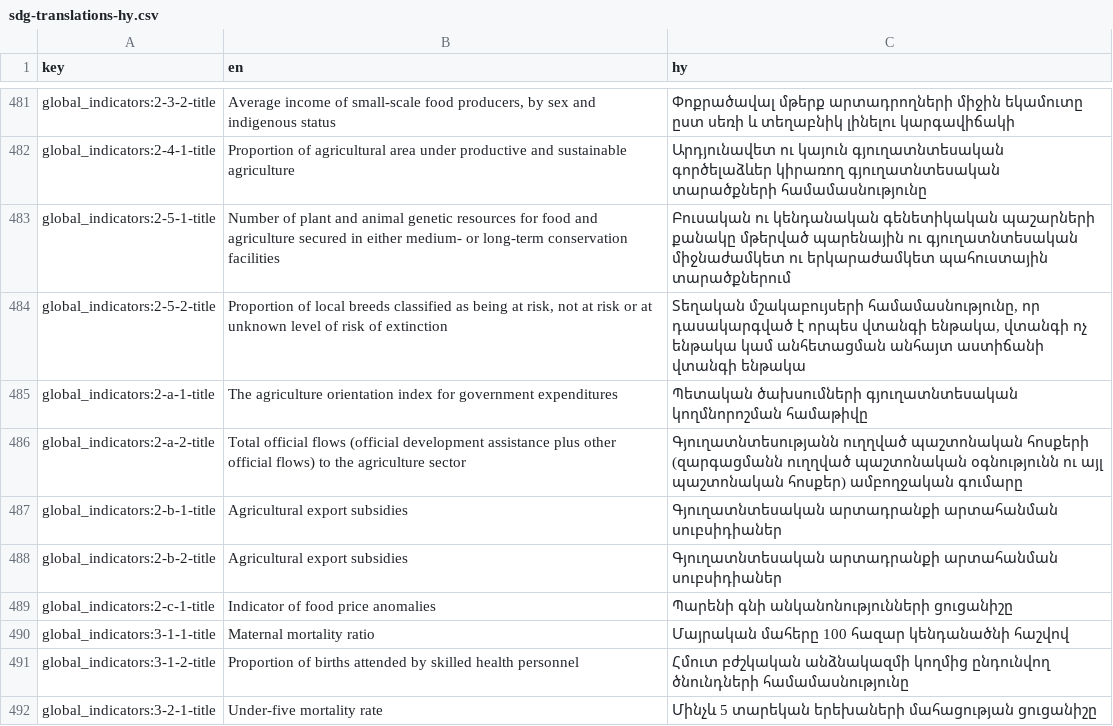
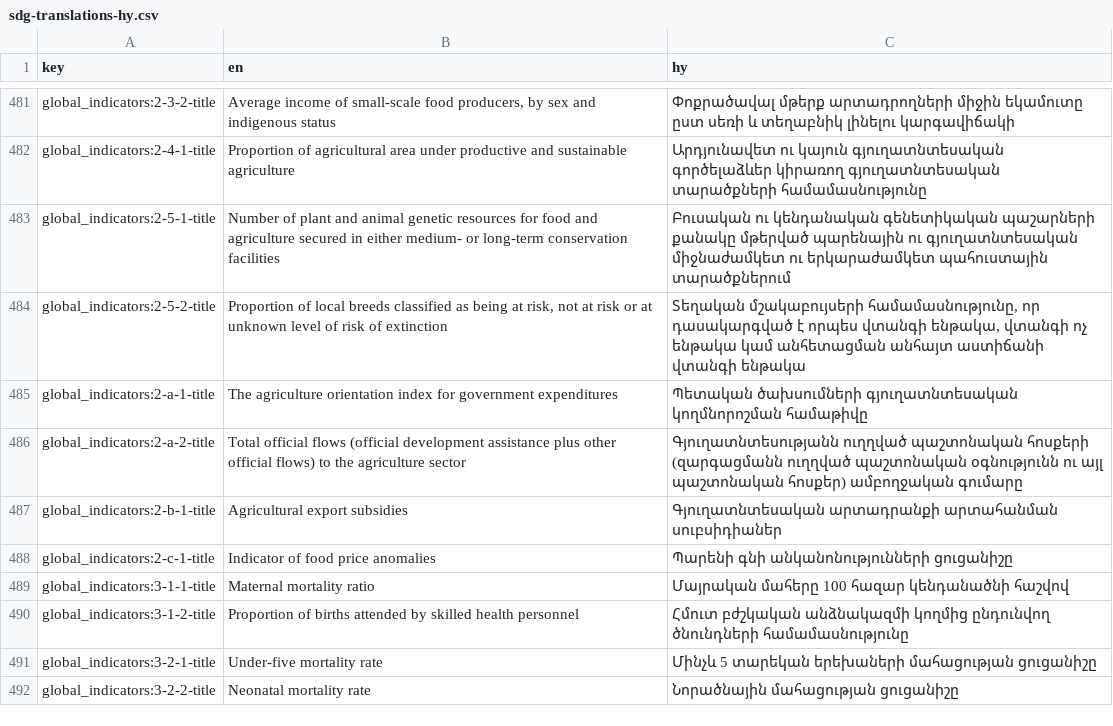
Before and after one commit to open-sdg/sdg-translations, a CSV file: sdg-translations-hy.csv, drawn as a sheet; only a part is shown, gaps mark what is left out; the shorter side is filled out with more unchanged rows.

```diff
--- a/sdg-translations-hy.csv
+++ b/sdg-translations-hy.csv
@@ -503,3 +503,2 @@ global_indicators:2-a-2-title,Total official flows (official development assista
 global_indicators:2-b-1-title,Agricultural export subsidies,Գյուղատնտեսական արտադրանքի արտահանման սուբսիդիաներ
-global_indicators:2-b-2-title,Agricultural export subsidies,Գյուղատնտեսական արտադրանքի արտահանման սուբսիդիաներ
 global_indicators:2-c-1-title,Indicator of food price anomalies,Պարենի գնի անկանոնությունների ցուցանիշը
```
Also changed, not shown: sdg-translations-ar.csv, sdg-translations-blank.csv, 4 other files.
